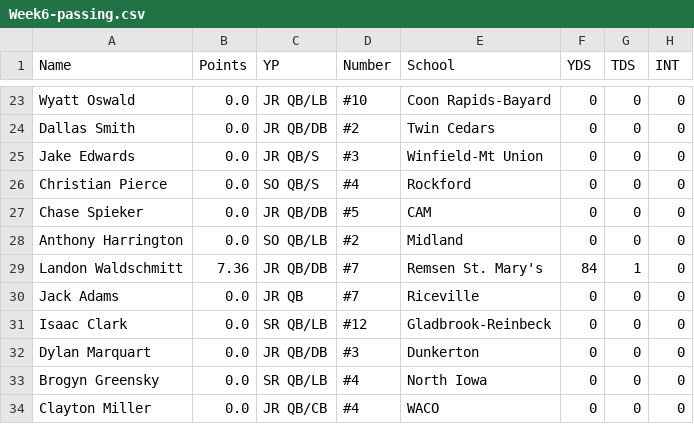
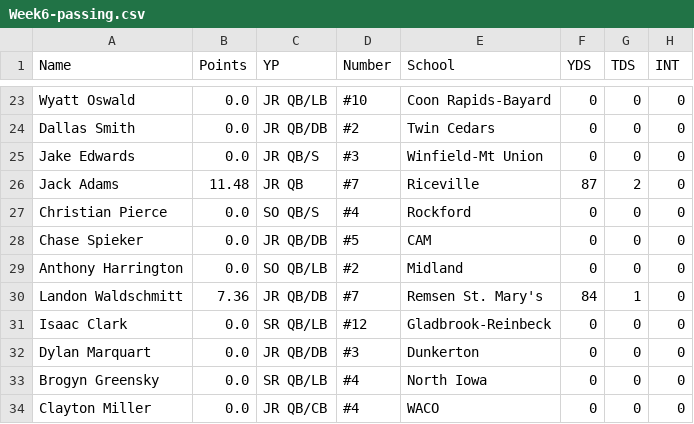
Before and after one commit to Fwiy27/8Man, a CSV file: data/Week6-passing.csv, drawn as a sheet; only a part is shown, gaps mark what is left out; removed rows and columns are numbered as before the commit, all else as after; the diff names each change by its address in the sheet, - before the commit and + after, or states it on an @@ line.

```diff
--- a/data/Week6-passing.csv
+++ b/data/Week6-passing.csv
+row 26: Jack Adams | 11.48 | JR QB | #7 | Riceville | 87 | 2 | 0
-row 30: Jack Adams | 0.0 | JR QB | #7 | Riceville | 0 | 0 | 0
```
Also changed, not shown: data/Week6-points-ps.csv, data/Week6-points.csv, 12 other files.
